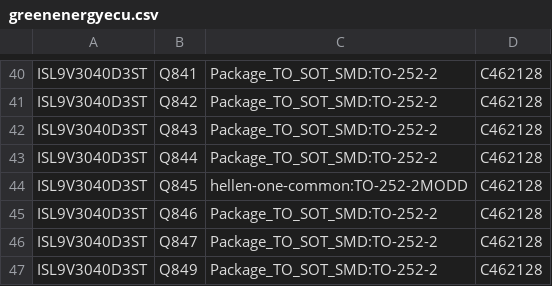
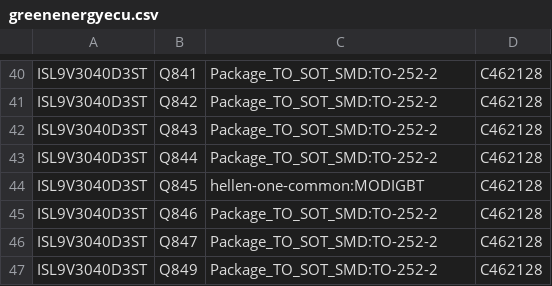
Before and after one commit to luis9860/hellen-example, a CSV file: gerber/greenenergyecu.csv, drawn as a sheet; only a part is shown, gaps mark what is left out.

```diff
--- a/gerber/greenenergyecu.csv
+++ b/gerber/greenenergyecu.csv
@@ -43,3 +43,3 @@
 "ISL9V3040D3ST","Q844","Package_TO_SOT_SMD:TO-252-2","C462128"
-"ISL9V3040D3ST","Q845","hellen-one-common:TO-252-2MODD","C462128"
+"ISL9V3040D3ST","Q845","hellen-one-common:MODIGBT","C462128"
 "ISL9V3040D3ST","Q846","Package_TO_SOT_SMD:TO-252-2","C462128"
```
Also changed, not shown: gerber/greenenergyecu-all-pos.csv, 16 other files.
